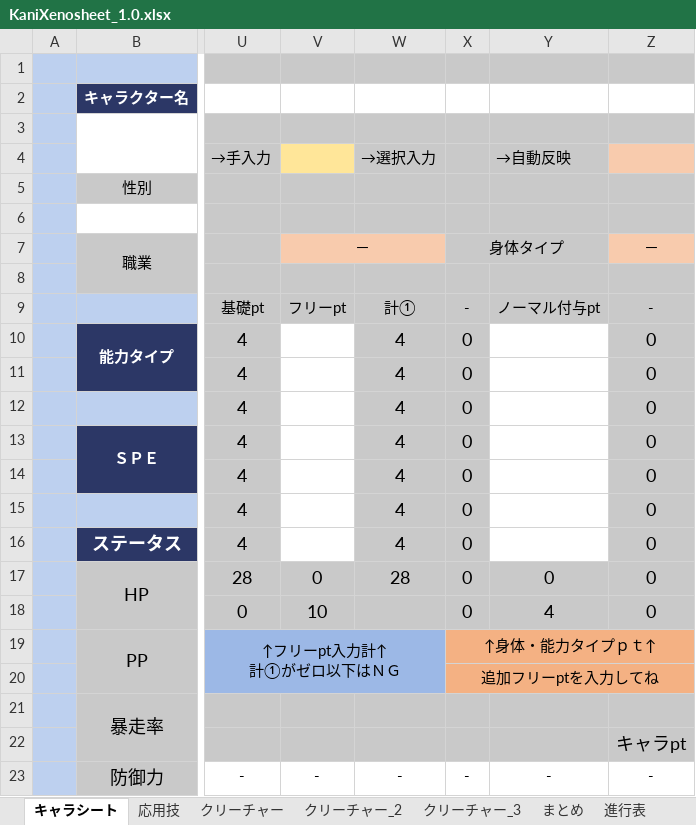
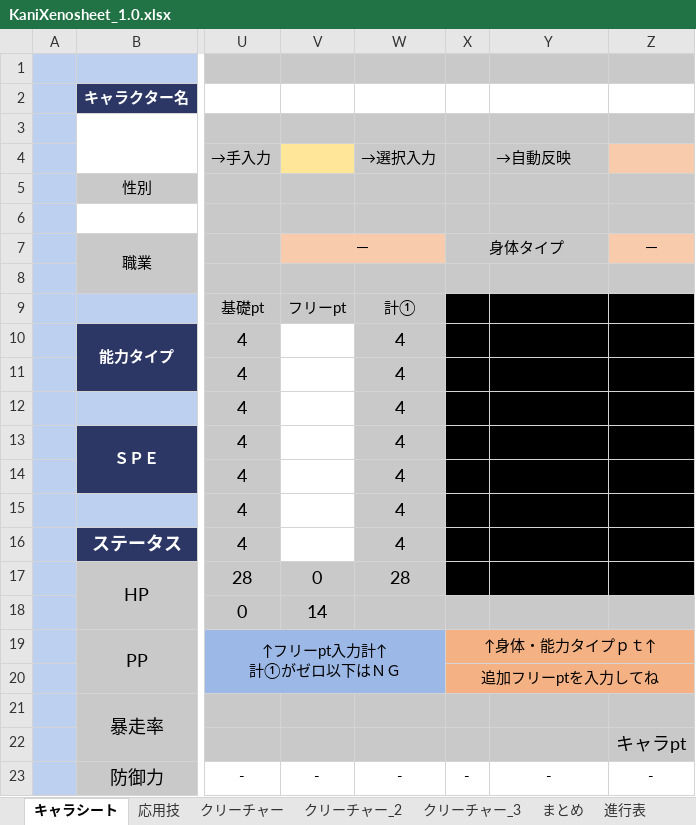
Before and after one commit to Wolfuls/YggXeno, an Excel workbook: KaniXeno/sheet/KaniXenosheet_1.0.xlsx, sheet キャラシート, drawn as a sheet; only a part is shown, gaps mark what is left out; values as stored, in another font and other column widths than the file's, no borders; charts and pictures not drawn; the diff names each change by its address in the sheet, - before the commit and + after, or states it on an @@ line.

Commit message:
Update KaniXenosheet_1.0.xlsx

```diff
--- a/KaniXeno/sheet/KaniXenosheet_1.0.xlsx (sheet キャラシート)
+++ b/KaniXeno/sheet/KaniXenosheet_1.0.xlsx (sheet キャラシート)
-X9:Z9 fill: #C9C9C9
+X9:Z9 fill: #000000
-X10:X16 fill: #C9C9C9
+X10:X16 fill: #000000
-Y10:Y16 fill: none
+Y10:Y16 fill: #000000
-Z10:Z16 fill: #C9C9C9
+Z10:Z16 fill: #000000
-X17:Z17 fill: #C9C9C9
+X17:Z17 fill: #000000
-V18: 10
+V18: 14
-X18: 0
+X18: (empty)
-Y18: 4
+Y18: (empty)
-Z18: 0
+Z18: (empty)
```
